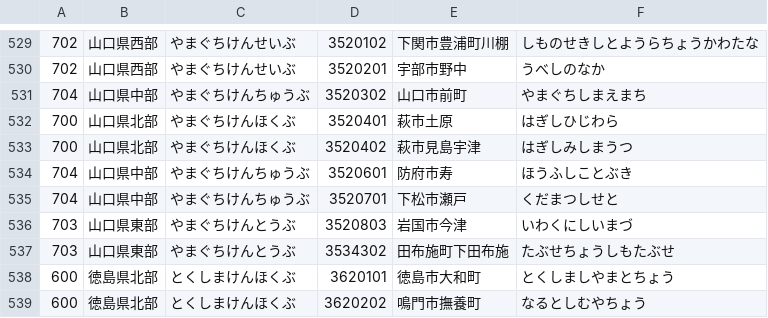
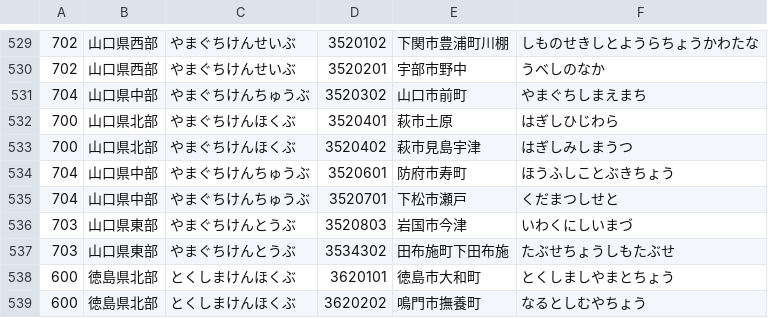
Before and after one commit to ingen084/jma-code-dictionary, a CSV file: csv/AreaForecastLocalE_PointSeismicLgIntensity.csv, drawn as a sheet; only a part is shown, gaps mark what is left out.

```diff
--- a/csv/AreaForecastLocalE_PointSeismicLgIntensity.csv
+++ b/csv/AreaForecastLocalE_PointSeismicLgIntensity.csv
@@ -533,3 +533,3 @@
 700,山口県北部,やまぐちけんほくぶ,3520402,萩市見島宇津,はぎしみしまうつ
-704,山口県中部,やまぐちけんちゅうぶ,3520601,防府市寿,ほうふしことぶき
+704,山口県中部,やまぐちけんちゅうぶ,3520601,防府市寿町,ほうふしことぶきちょう
 704,山口県中部,やまぐちけんちゅうぶ,3520701,下松市瀬戸,くだまつしせと
```
Also changed, not shown: csv/AreaForecastLocalE_AreaInformationCity_PointRealtimeIntensity.csv, csv/AreaForecastLocalE_AreaInformationCity_PointSeismicIntensity.csv, 1 other file.
